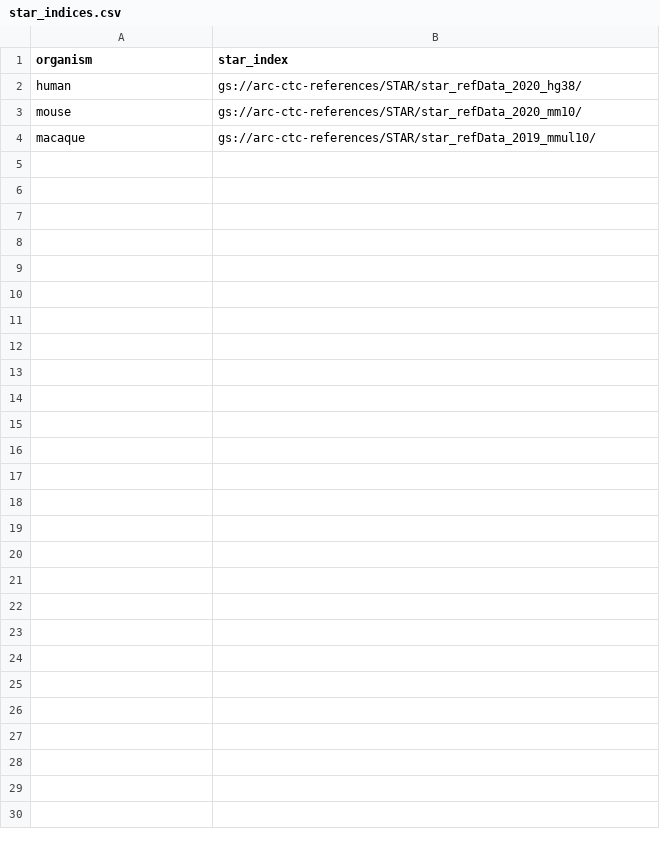
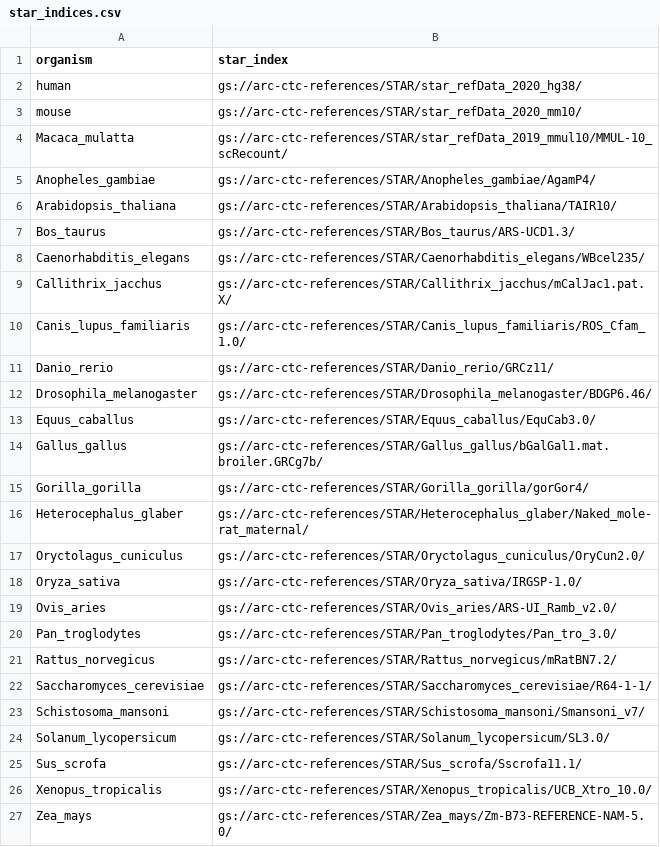
Before and after one commit to bioinfo-tsukuba/scRecounter, a CSV file: data/gcp/star_indices.csv, drawn as a sheet.

Commit message:
added gcp star references

```diff
--- a/data/gcp/star_indices.csv
+++ b/data/gcp/star_indices.csv
@@ -3,2 +3,25 @@ human,gs://arc-ctc-references/STAR/star_refData_2020_hg38/
 mouse,gs://arc-ctc-references/STAR/star_refData_2020_mm10/
-macaque,gs://arc-ctc-references/STAR/star_refData_2019_mmul10/
+Macaca_mulatta,gs://arc-ctc-references/STAR/star_refData_2019_mmul10/MMUL-10_scRecount/
+Anopheles_gambiae,gs://arc-ctc-references/STAR/Anopheles_gambiae/AgamP4/
+Arabidopsis_thaliana,gs://arc-ctc-references/STAR/Arabidopsis_thaliana/TAIR10/
+Bos_taurus,gs://arc-ctc-references/STAR/Bos_taurus/ARS-UCD1.3/
+Caenorhabditis_elegans,gs://arc-ctc-references/STAR/Caenorhabditis_elegans/WBcel235/
+Callithrix_jacchus,gs://arc-ctc-references/STAR/Callithrix_jacchus/mCalJac1.pat.X/
+Canis_lupus_familiaris,gs://arc-ctc-references/STAR/Canis_lupus_familiaris/ROS_Cfam_1.0/
+Danio_rerio,gs://arc-ctc-references/STAR/Danio_rerio/GRCz11/
+Drosophila_melanogaster,gs://arc-ctc-references/STAR/Drosophila_melanogaster/BDGP6.46/
+Equus_caballus,gs://arc-ctc-references/STAR/Equus_caballus/EquCab3.0/
+Gallus_gallus,gs://arc-ctc-references/STAR/Gallus_gallus/bGalGal1.mat.broiler.GRCg7b/
+Gorilla_gorilla,gs://arc-ctc-references/STAR/Gorilla_gorilla/gorGor4/
+Heterocephalus_glaber,gs://arc-ctc-references/STAR/Heterocephalus_glaber/Naked_mole-rat_maternal/
+Oryctolagus_cuniculus,gs://arc-ctc-references/STAR/Oryctolagus_cuniculus/OryCun2.0/
+Oryza_sativa,gs://arc-ctc-references/STAR/Oryza_sativa/IRGSP-1.0/
+Ovis_aries,gs://arc-ctc-references/STAR/Ovis_aries/ARS-UI_Ramb_v2.0/
+Pan_troglodytes,gs://arc-ctc-references/STAR/Pan_troglodytes/Pan_tro_3.0/
+Rattus_norvegicus,gs://arc-ctc-references/STAR/Rattus_norvegicus/mRatBN7.2/
+Saccharomyces_cerevisiae,gs://arc-ctc-references/STAR/Saccharomyces_cerevisiae/R64-1-1/
+Schistosoma_mansoni,gs://arc-ctc-references/STAR/Schistosoma_mansoni/Smansoni_v7/
+Solanum_lycopersicum,gs://arc-ctc-references/STAR/Solanum_lycopersicum/SL3.0/
+Sus_scrofa,gs://arc-ctc-references/STAR/Sus_scrofa/Sscrofa11.1/
+Xenopus_tropicalis,gs://arc-ctc-references/STAR/Xenopus_tropicalis/UCB_Xtro_10.0/
+Zea_mays,gs://arc-ctc-references/STAR/Zea_mays/Zm-B73-REFERENCE-NAM-5.0/
```
